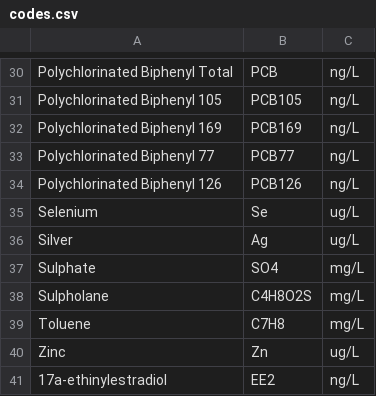
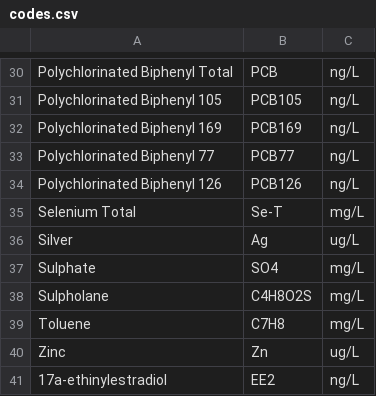
Before and after one commit to bcgov/wqbc, a CSV file: data-raw/codes.csv, drawn as a sheet; only a part is shown, gaps mark what is left out.

Commit message:
updated limits and codes with new data from 2014 email

```diff
--- a/data-raw/codes.csv
+++ b/data-raw/codes.csv
@@ -34,3 +34,3 @@ Polychlorinated Biphenyl 77,PCB77,ng/L
 Polychlorinated Biphenyl 126,PCB126,ng/L
-Selenium,Se,ug/L
+Selenium Total,Se-T,mg/L
 Silver,Ag,ug/L
```
Also changed, not shown: data-raw/limits.csv, 8 other files.
